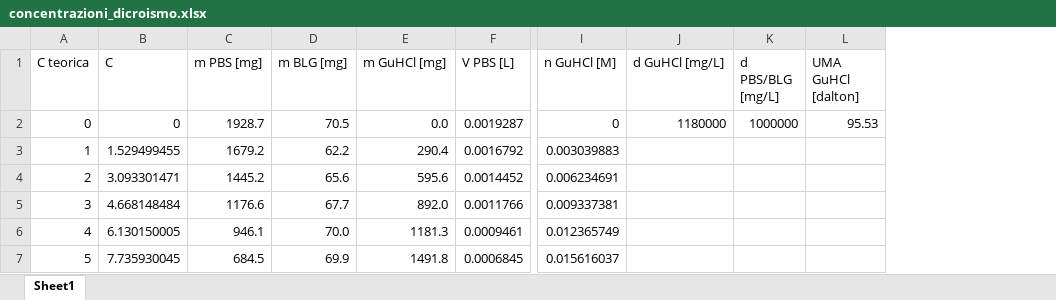
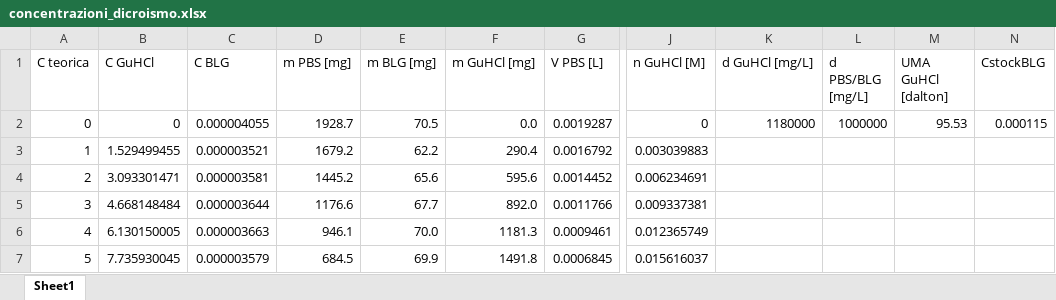
Before and after one commit to CarminatiGiovanni/LaboratorioBiofisica, an Excel workbook: DICROISMO/concentrazioni_dicroismo.xlsx, sheet Sheet1, drawn as a sheet; only a part is shown, gaps mark what is left out; values as stored, in another font and other column widths than the file's, no borders; the diff names each change by its address in the sheet, - before the commit and + after, or states it on an @@ line.

```diff
--- a/DICROISMO/concentrazioni_dicroismo.xlsx (sheet Sheet1)
+++ b/DICROISMO/concentrazioni_dicroismo.xlsx (sheet Sheet1)
+column C (C BLG), rows 2-7: 0.000004055 | 0.000003521 | 0.000003581 | 0.000003644 | 0.000003663 | 0.000003579
+column N (CstockBLG), row 2: 0.000115
-B1: C
+B1: C GuHCl
```
Also changed, not shown: formulas that keep their value, 5 other files.
